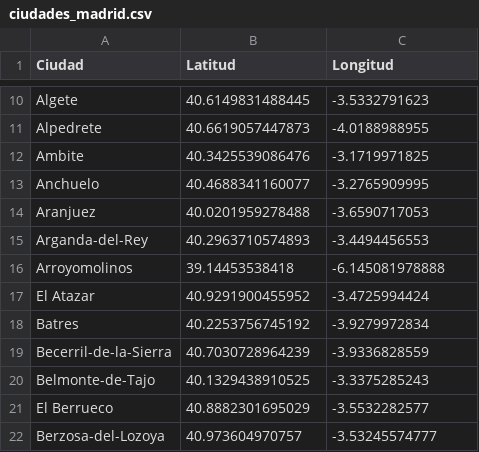
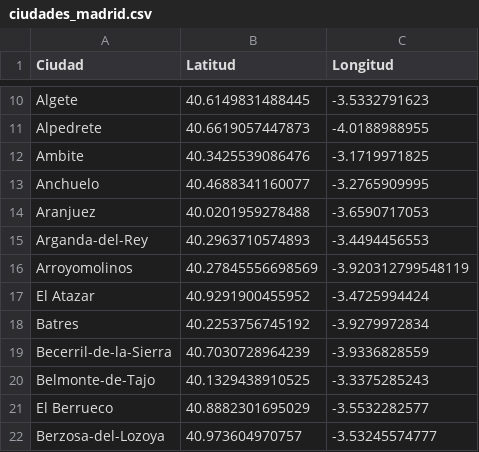
Before and after one commit to solben/inteligencia-artificial, a CSV file: ciudades_madrid.csv, drawn as a sheet; only a part is shown, gaps mark what is left out.

Commit message:
Update ciudades_madrid.csv

```diff
--- a/ciudades_madrid.csv
+++ b/ciudades_madrid.csv
@@ -15,3 +15,3 @@ Aranjuez,40.0201959278488,-3.6590717053
 Arganda-del-Rey,40.2963710574893,-3.4494456553
-Arroyomolinos,39.14453538418,-6.145081978888
+Arroyomolinos,40.27845556698569,-3.920312799548119
 El Atazar,40.9291900455952,-3.4725994424
```
